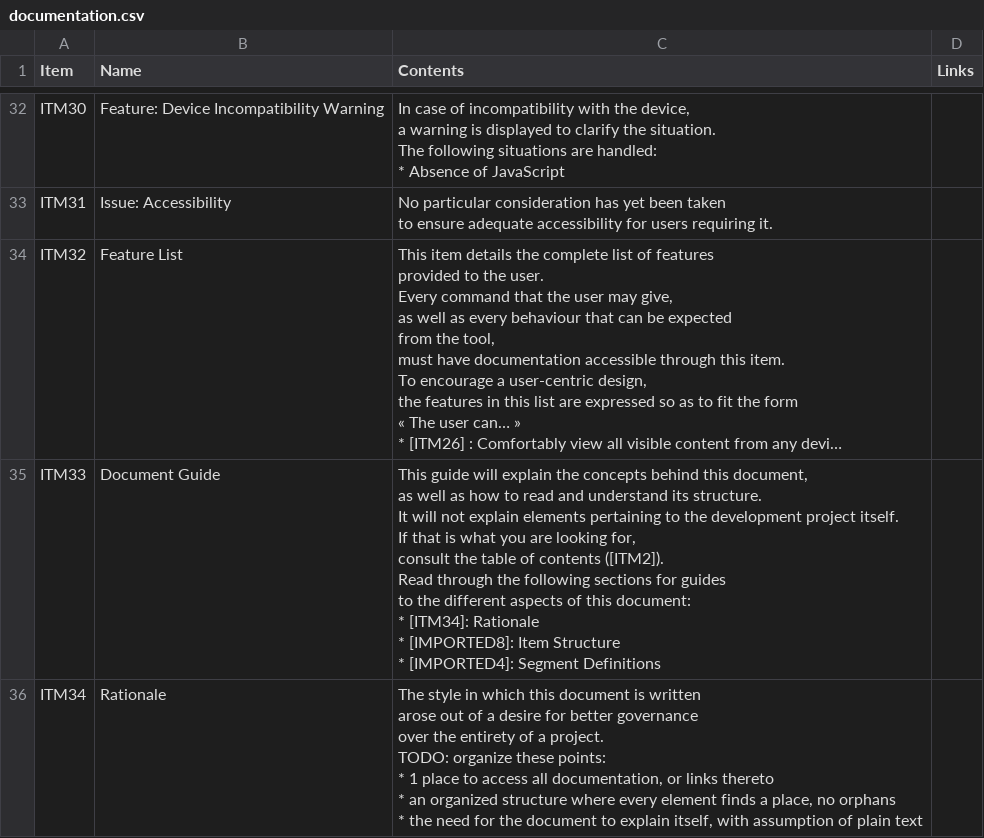
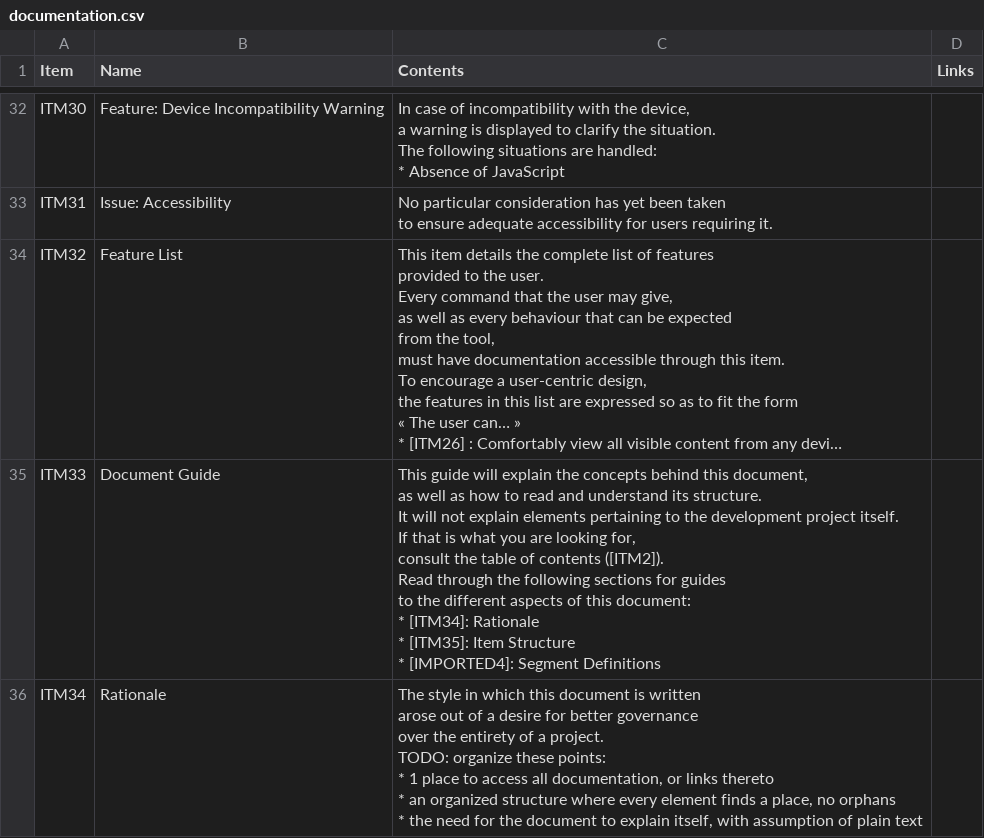
Before and after one commit to 122800/flush, a CSV file: documentation.csv, drawn as a sheet; only a part is shown, gaps mark what is left out; long unchanged cells end in …; ↵ is a line break in a cell; the diff covers the shown part only; the diff names each change by its address in the sheet, - before the commit and + after, or states it on an @@ line.

Commit message:
start: ITM35: Item Structure

```diff
--- a/documentation.csv
+++ b/documentation.csv
-C35 (Contents): …Rationale ↵ * [IMPORTED8]: Item Structure…
+C35 (Contents): …Rationale ↵ * [ITM35]: Item Structure…
```
Also changed, not shown: 1 added row and 1 removed row elsewhere in this file.
